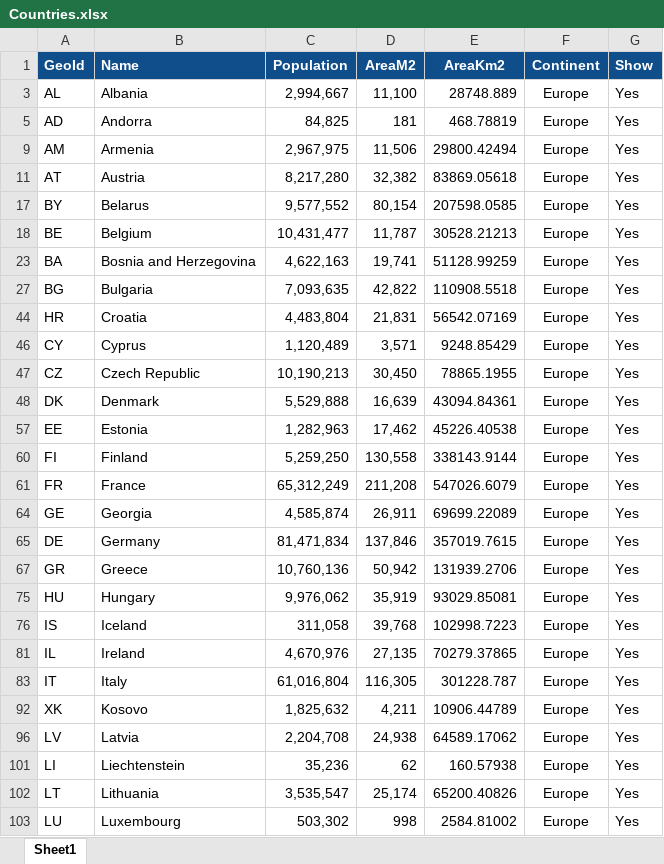
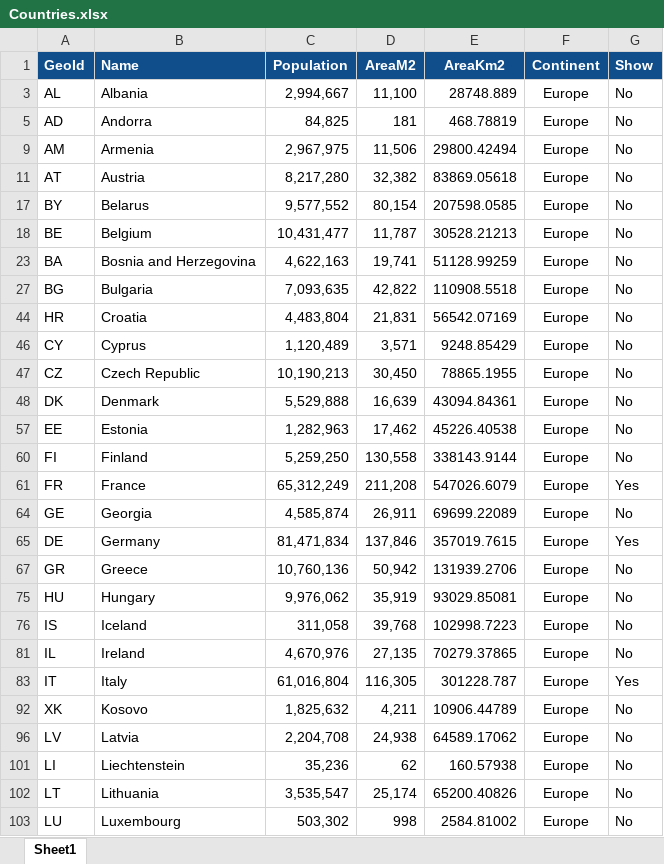
Before and after one commit to javadch/covid19, an Excel workbook: data/Countries.xlsx, sheet Sheet1, drawn as a sheet; only a part is shown; values as stored, in another font and other column widths than the file's, no borders; charts and pictures not drawn; the diff covers the shown part only; the diff names each change by its address in the sheet, - before the commit and + after, or states it on an @@ line.

Commit message:
updated the list

```diff
--- a/data/Countries.xlsx (sheet Sheet1)
+++ b/data/Countries.xlsx (sheet Sheet1)
-G3 (Show): Yes
+G3 (Show): No
-G5 (Show): Yes
+G5 (Show): No
-G9 (Show): Yes
+G9 (Show): No
-G11 (Show): Yes
+G11 (Show): No
-G17:G18 (Show): Yes
+G17:G18 (Show): No
-G23 (Show): Yes
+G23 (Show): No
-G27 (Show): Yes
+G27 (Show): No
-G44 (Show): Yes
+G44 (Show): No
-G46:G48 (Show): Yes
+G46:G48 (Show): No
-G57 (Show): Yes
+G57 (Show): No
-G60 (Show): Yes
+G60 (Show): No
-G64 (Show): Yes
+G64 (Show): No
-G67 (Show): Yes
+G67 (Show): No
-G75:G76 (Show): Yes
+G75:G76 (Show): No
-G81 (Show): Yes
+G81 (Show): No
-G92 (Show): Yes
+G92 (Show): No
-G96 (Show): Yes
+G96 (Show): No
-G101:G103 (Show): Yes
+G101:G103 (Show): No
```
Also changed, not shown: 12 edited cells elsewhere in this sheet.
